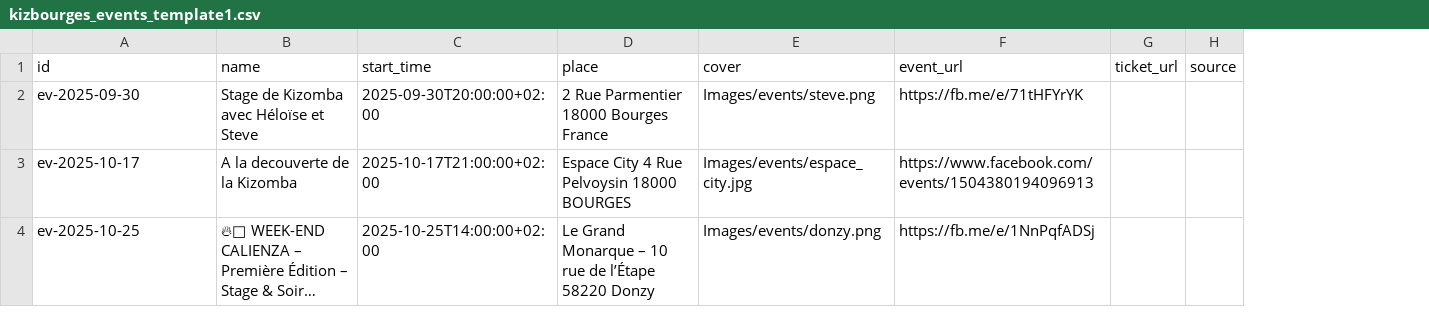
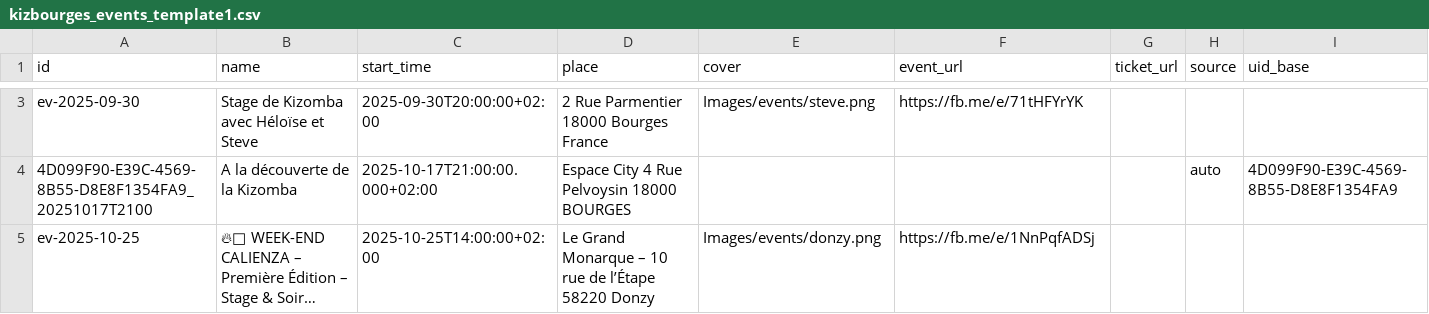
Before and after one commit to Kivo0/Kizbourges, a CSV file: kizbourges_events_template1.csv, drawn as a sheet; only a part is shown, gaps mark what is left out; long unchanged cells end in …; removed rows and columns are numbered as before the commit, all else as after; the diff covers the shown part only; the diff names each change by its address in the sheet, - before the commit and + after, or states it on an @@ line.

```diff
--- a/kizbourges_events_template1.csv
+++ b/kizbourges_events_template1.csv
+column I (uid_base), empty
-row 3: ev-2025-10-17 | A la decouverte de la Kizomba | 2025-10-17T21:00:00+02:00 | Espace City 4 Rue Pelvoysin 18000 BOURGES | Images/events/espace_city.jpg | https://www.facebook.com/events/1504380194096913
+row 4: 4D099F90-E39C-4569-8B55-D8E8F1354FA9_20251017T2100 | A la découverte de la Kizomba | 2025-10-17T21:00:00.000+02:00 | Espace City 4 Rue Pelvoysin 18000 BOURGES |  |  |  | auto | 4D099F90-E39C-4569-8B55-D8E8F1354FA9
```
Also changed, not shown: 1 added row elsewhere in this file.
